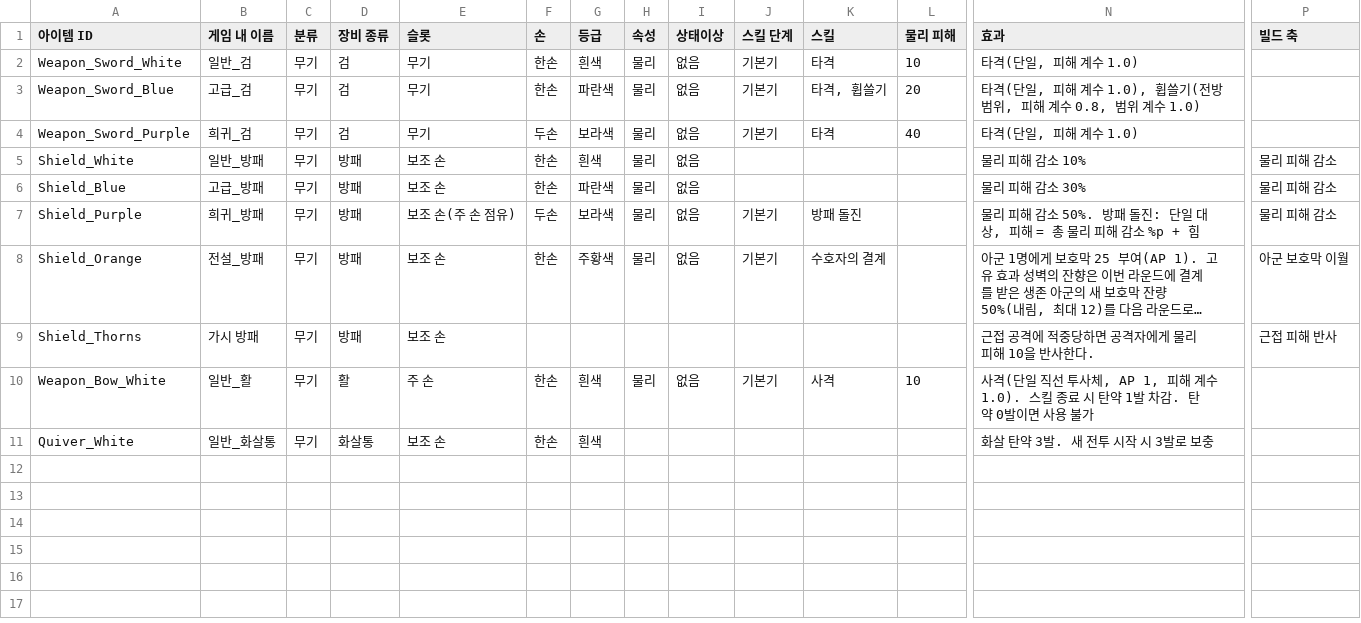
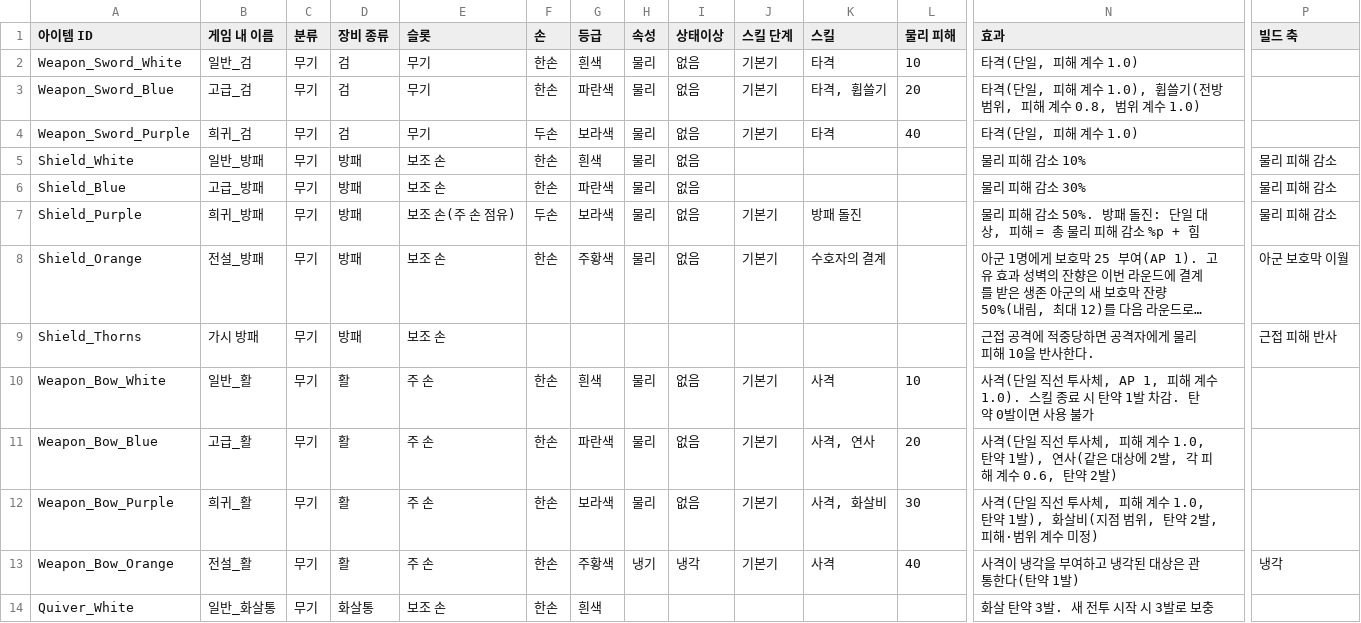
Before and after one commit to jaba001/ProjectA, a CSV file: DataCatalogs/ITEM_DESIGN_DRAFT.csv, drawn as a sheet; only a part is shown, gaps mark what is left out; long unchanged cells end in …; rows hold the shown columns only; the diff names each change by its address in the sheet, - before the commit and + after, or states it on an @@ line.

```diff
--- a/DataCatalogs/ITEM_DESIGN_DRAFT.csv
+++ b/DataCatalogs/ITEM_DESIGN_DRAFT.csv
+row 11: Weapon_Bow_Blue | 고급_활 | 무기 | 활 | 주 손 | 한손 | 파란색 | 물리 | 없음 | 기본기 | 사격, 연사 | 20 | 사격(단일 직선 투사체, 피해 계수 1.0, 탄약 1발), 연사(같은 대상에 2발, 각 피해 계수 0.6, 탄약 2발)
+row 12: Weapon_Bow_Purple | 희귀_활 | 무기 | 활 | 주 손 | 한손 | 보라색 | 물리 | 없음 | 기본기 | 사격, 화살비 | 30 | 사격(단일 직선 투사체, 피해 계수 1.0, 탄약 1발), 화살비(지점 범위, 탄약 2발, 피해·범위 계수 미정)
+row 13: Weapon_Bow_Orange | 전설_활 | 무기 | 활 | 주 손 | 한손 | 주황색 | 냉기 | 냉각 | 기본기 | 사격 | 40 | 사격이 냉각을 부여하고 냉각된 대상은 관통한다(탄약 1발) | 냉각
```
Also changed, not shown: 1 other file.
